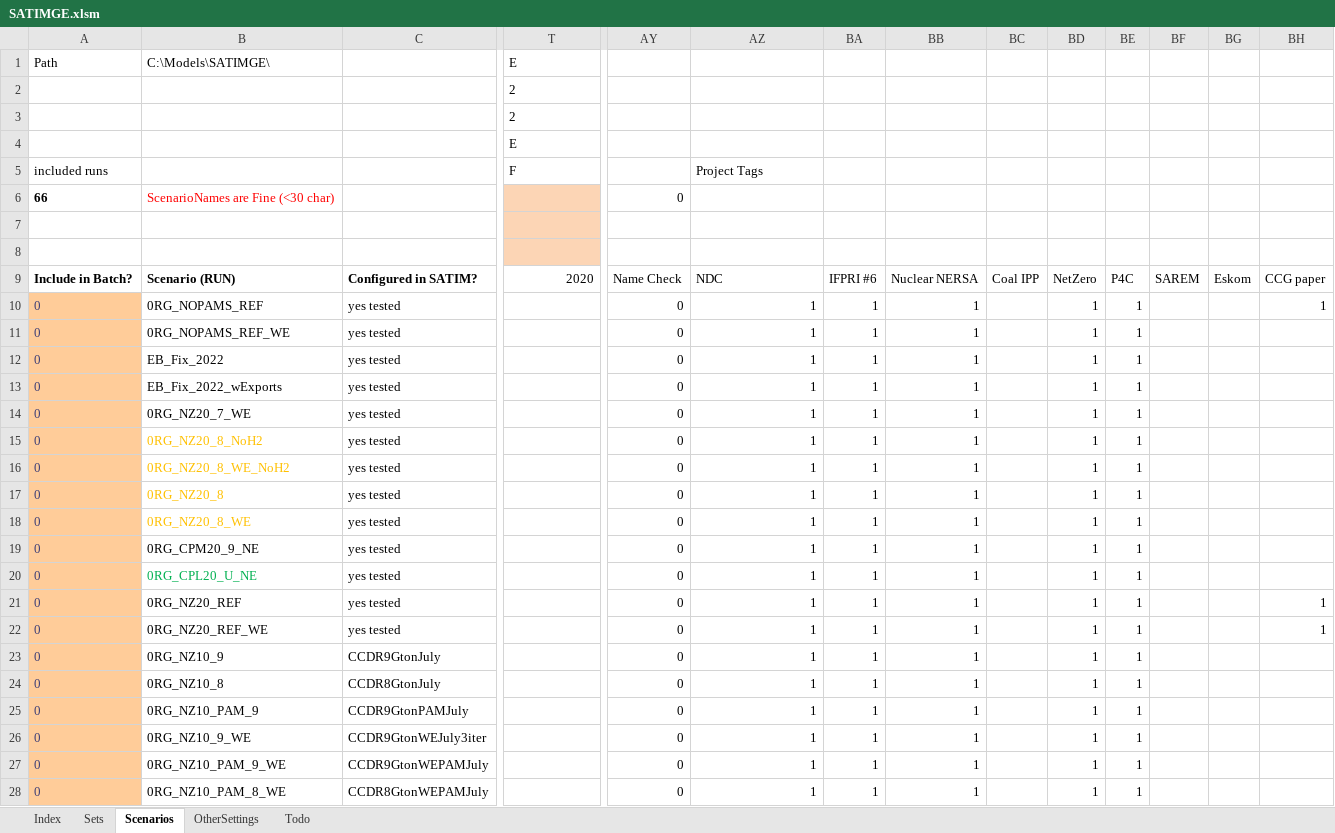
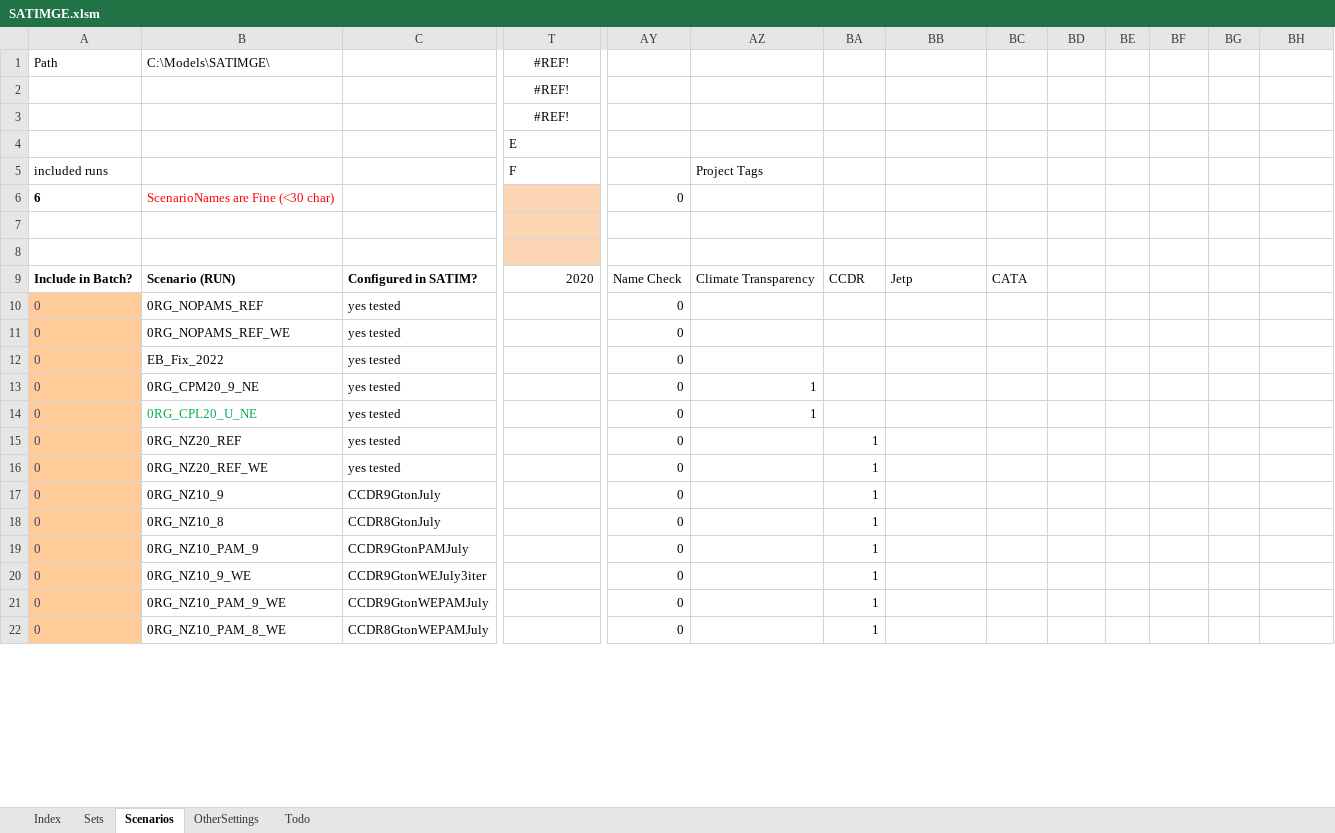
Before and after one commit to brunomerven/SATIMGE, an Excel workbook: SATIMGE.xlsm, sheet Scenarios, drawn as a sheet; only a part is shown, gaps mark what is left out; values as stored, in another font and other column widths than the file's, no borders; charts and pictures and conditional formats not drawn; removed rows and columns are numbered as before the commit, all else as after; rows hold the shown columns only; the diff covers the shown part only; the diff names each change by its address in the sheet, - before the commit and + after, or states it on an @@ line.

```diff
--- a/SATIMGE.xlsm (sheet Scenarios)
+++ b/SATIMGE.xlsm (sheet Scenarios)
-T1: E
+T1: #REF!
-T1:T3 alignment: left
+T1:T3 alignment: center
-T2:T3: 2
+T2:T3: #REF!
-A6: 66
+A6: 6
-AZ9: NDC
+AZ9: Climate Transparency
-BA9: IFPRI #6
+BA9: CCDR
-BB9: Nuclear NERSA
+BB9: Jetp
-BC9: Coal IPP
+BC9: CATA
-BD9: NetZero
+BD9: (empty)
-BE9: P4C
+BE9: (empty)
-BF9: SAREM
+BF9: (empty)
-BG9: Eskom
+BG9: (empty)
-BH9: CCG paper
+BH9: (empty)
-AZ10:AZ12: 1
+AZ10:AZ12: (empty)
-BA10:BA12: 1
+BA10:BA12: (empty)
-BB10:BB12: 1
+BB10:BB12: (empty)
-BD10:BD12: 1
+BD10:BD12: (empty)
-BE10:BE12: 1
+BE10:BE12: (empty)
-BH10: 1
+BH10: (empty)
-row 13: 0 | EB_Fix_2022_wExports | yes tested |  | 0 | 1 | 1 | 1 |  | 1 | 1
-row 14: 0 | 0RG_NZ20_7_WE | yes tested |  | 0 | 1 | 1 | 1 |  | 1 | 1
-row 15: 0 | 0RG_NZ20_8_NoH2 | yes tested |  | 0 | 1 | 1 | 1 |  | 1 | 1
-row 16: 0 | 0RG_NZ20_8_WE_NoH2 | yes tested |  | 0 | 1 | 1 | 1 |  | 1 | 1
-row 17: 0 | 0RG_NZ20_8 | yes tested |  | 0 | 1 | 1 | 1 |  | 1 | 1
-row 18: 0 | 0RG_NZ20_8_WE | yes tested |  | 0 | 1 | 1 | 1 |  | 1 | 1
-BA13:BA14: 1
+BA13:BA14: (empty)
-BB13:BB22: 1
+BB13:BB22: (empty)
-BD13:BD22: 1
+BD13:BD22: (empty)
-BE13:BE22: 1
+BE13:BE22: (empty)
-AZ15:AZ22: 1
+AZ15:AZ22: (empty)
-BH15:BH16: 1
+BH15:BH16: (empty)
```
Also changed, not shown: 16 removed rows and 171 edited cells elsewhere in this sheet, sheet Sets, formulas that keep their value, SATIM/DataSpreadsheets/ExchangeRate_Currency_Deflator_v00.xlsx, SetsAndMaps/SetsAndMaps.xlsm, 38 other files.
